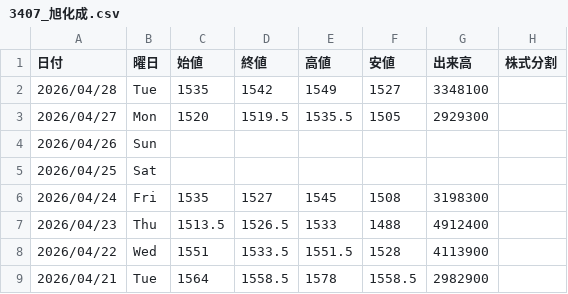
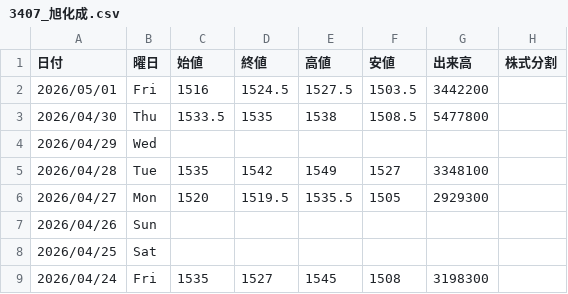
Before and after one commit to Yoshihiro-Okinaga/price-ride-viewer, a CSV file: stock-data/Stock/3407_旭化成.csv, drawn as a sheet; only a part is shown; the shorter side is filled out with more unchanged rows; the diff names each change by its address in the sheet, - before the commit and + after, or states it on an @@ line.

```diff
--- a/stock-data/Stock/3407_旭化成.csv
+++ b/stock-data/Stock/3407_旭化成.csv
+row 2: 2026/05/01 | Fri | 1516 | 1524.5 | 1527.5 | 1503.5 | 3442200
+row 3: 2026/04/30 | Thu | 1533.5 | 1535 | 1538 | 1508.5 | 5477800
+row 4: 2026/04/29 | Wed
```
Also changed, not shown: stock-data/FXCFD/Sub/PLATINUM_USD.csv, stock-data/Stock/Sub/7261_マツダ.csv, 54 other files.
